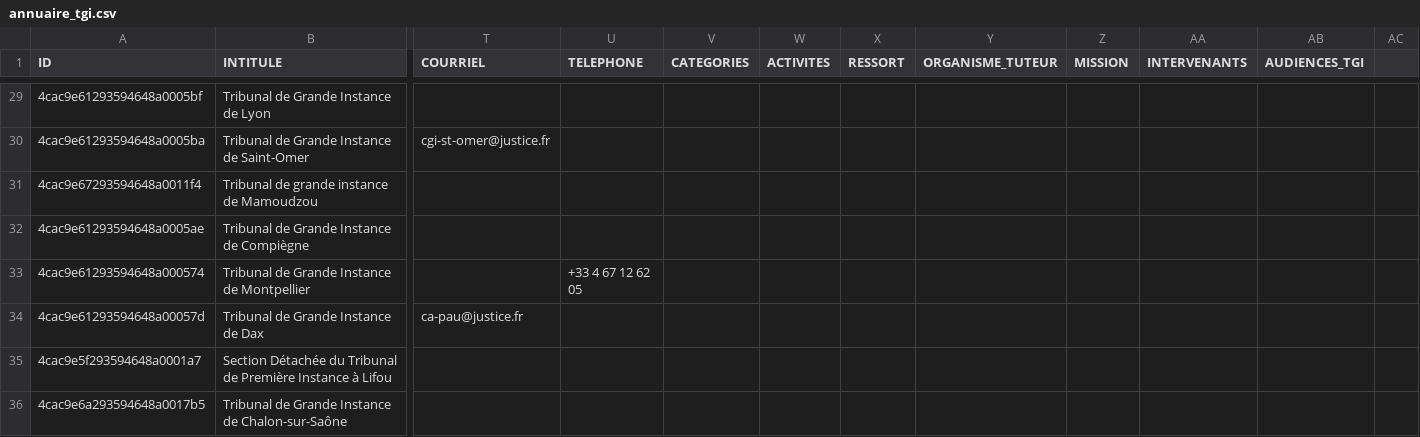
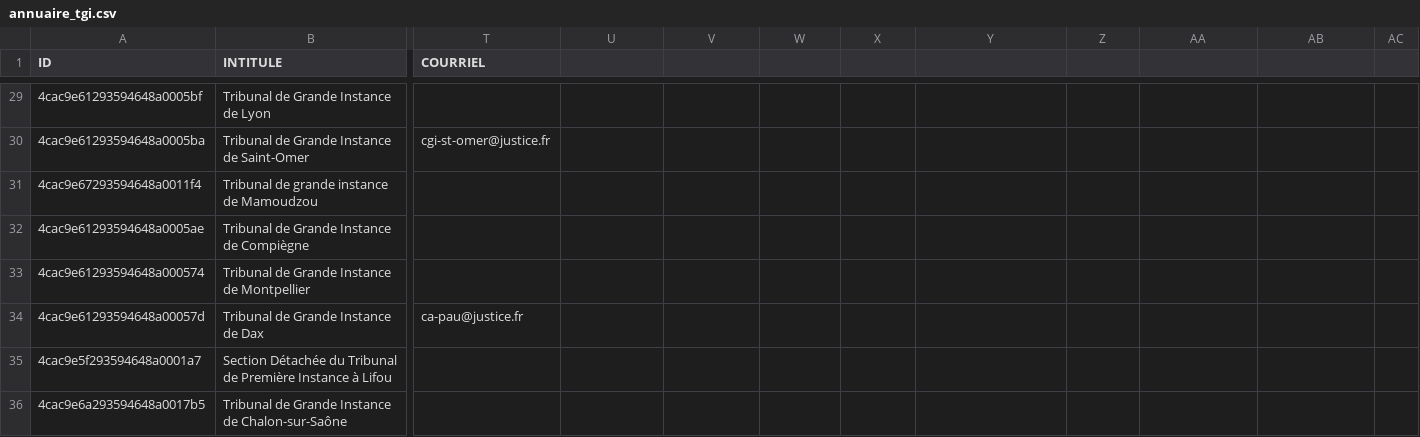
Before and after one commit to emmanuel-h/StructuresJudiciairesSIG, a CSV file: fichiers csv/annuaire_tgi.csv, drawn as a sheet; only a part is shown, gaps mark what is left out; the diff covers the shown part only; the diff names each change by its address in the sheet, - before the commit and + after, or states it on an @@ line.

```diff
--- a/fichiers csv/annuaire_tgi.csv
+++ b/fichiers csv/annuaire_tgi.csv
-U1: TELEPHONE
+U1: (empty)
-V1: CATEGORIES
+V1: (empty)
-W1: ACTIVITES
+W1: (empty)
-X1: RESSORT
+X1: (empty)
-Y1: ORGANISME_TUTEUR
+Y1: (empty)
-Z1: MISSION
+Z1: (empty)
-AA1: INTERVENANTS
+AA1: (empty)
-AB1: AUDIENCES_TGI
+AB1: (empty)
-U33: +33 4 67 12 62 05
+U33: (empty)
```
Also changed, not shown: 10 edited cells elsewhere in this file, 3 other files.
